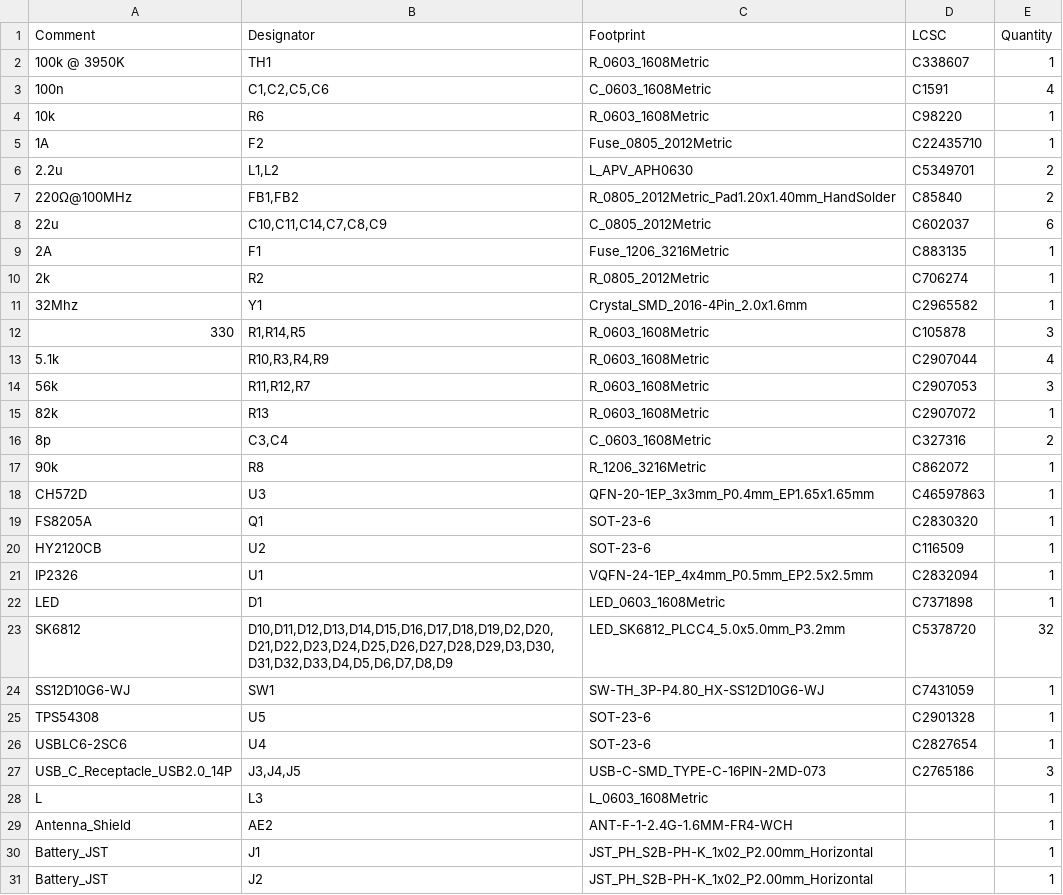
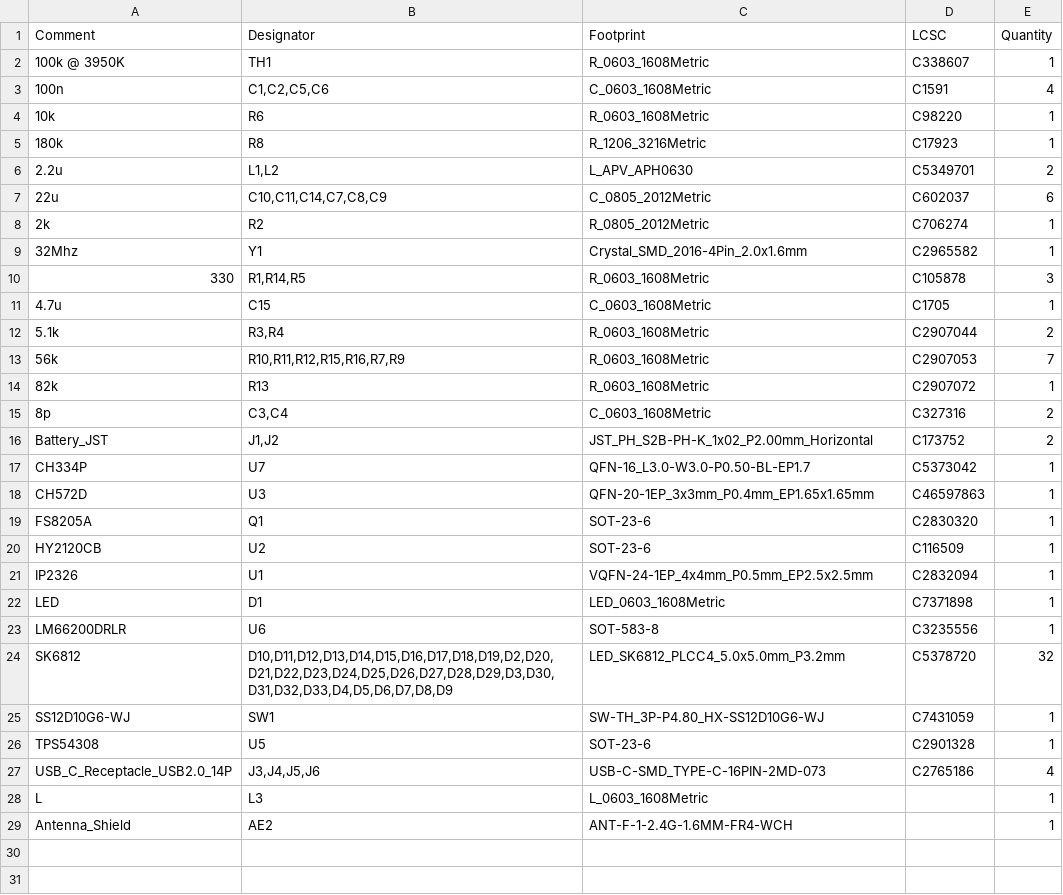
Before and after one commit to tobycm/divine-light, a CSV file: pcb/jlcpcb/production_files/BOM-divine-light.csv, drawn as a sheet.

```diff
--- a/pcb/jlcpcb/production_files/BOM-divine-light.csv
+++ b/pcb/jlcpcb/production_files/BOM-divine-light.csv
@@ -4,7 +4,5 @@ Comment,Designator,Footprint,LCSC,Quantity
 10k,R6,R_0603_1608Metric,C98220,1
-1A,F2,Fuse_0805_2012Metric,C22435710,1
+180k,R8,R_1206_3216Metric,C17923,1
 2.2u,"L1,L2",L_APV_APH0630,C5349701,2
-220Ω@100MHz,"FB1,FB2",R_0805_2012Metric_Pad1.20x1.40mm_HandSolder,C85840,2
 22u,"C10,C11,C14,C7,C8,C9",C_0805_2012Metric,C602037,6
-2A,F1,Fuse_1206_3216Metric,C883135,1
 2k,R2,R_0805_2012Metric,C706274,1
@@ -12,7 +10,9 @@ Comment,Designator,Footprint,LCSC,Quantity
 330,"R1,R14,R5",R_0603_1608Metric,C105878,3
-5.1k,"R10,R3,R4,R9",R_0603_1608Metric,C2907044,4
-56k,"R11,R12,R7",R_0603_1608Metric,C2907053,3
+4.7u,C15,C_0603_1608Metric,C1705,1
+5.1k,"R3,R4",R_0603_1608Metric,C2907044,2
+56k,"R10,R11,R12,R15,R16,R7,R9",R_0603_1608Metric,C2907053,7
 82k,R13,R_0603_1608Metric,C2907072,1
 8p,"C3,C4",C_0603_1608Metric,C327316,2
-90k,R8,R_1206_3216Metric,C862072,1
+Battery_JST,"J1,J2",JST_PH_S2B-PH-K_1x02_P2.00mm_Horizontal,C173752,2
+CH334P,U7,QFN-16_L3.0-W3.0-P0.50-BL-EP1.7,C5373042,1
 CH572D,U3,QFN-20-1EP_3x3mm_P0.4mm_EP1.65x1.65mm,C46597863,1
@@ -22,2 +22,3 @@ IP2326,U1,VQFN-24-1EP_4x4mm_P0.5mm_EP2.5x2.5mm,C2832094,1
 LED,D1,LED_0603_1608Metric,C7371898,1
+LM66200DRLR,U6,SOT-583-8,C3235556,1
 SK6812,"D10,D11,D12,D13,D14,D15,D16,D17,D18,D19,D2,D20,D21,D22,D23,D24,D25,D26,D27,D28,D29,D3,D30,D31,D32,D33,D4,D5,D6,D7,D8,D9",LED_SK6812_PLCC4_5.0x5.0mm_P3.2mm,C5378720,32
@@ -25,7 +26,4 @@ SS12D10G6-WJ,SW1,SW-TH_3P-P4.80_HX-SS12D10G6-WJ,C7431059,1
 TPS54308,U5,SOT-23-6,C2901328,1
-USBLC6-2SC6,U4,SOT-23-6,C2827654,1
-USB_C_Receptacle_USB2.0_14P,"J3,J4,J5",USB-C-SMD_TYPE-C-16PIN-2MD-073,C2765186,3
+USB_C_Receptacle_USB2.0_14P,"J3,J4,J5,J6",USB-C-SMD_TYPE-C-16PIN-2MD-073,C2765186,4
 L,L3,L_0603_1608Metric,,1
 Antenna_Shield,AE2,ANT-F-1-2.4G-1.6MM-FR4-WCH,,1
-Battery_JST,J1,JST_PH_S2B-PH-K_1x02_P2.00mm_Horizontal,,1
-Battery_JST,J2,JST_PH_S2B-PH-K_1x02_P2.00mm_Horizontal,,1
```
Also changed, not shown: bom.csv, pcb/jlcpcb/production_files/CPL-divine-light.csv, 9 other files.
